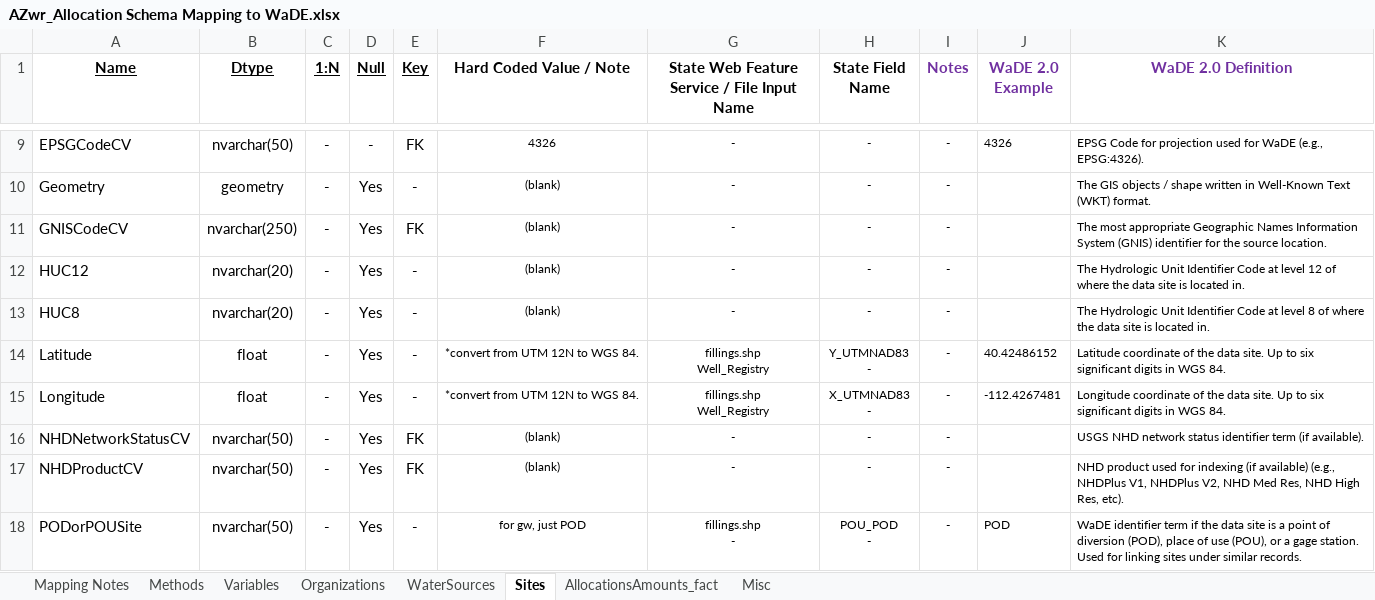
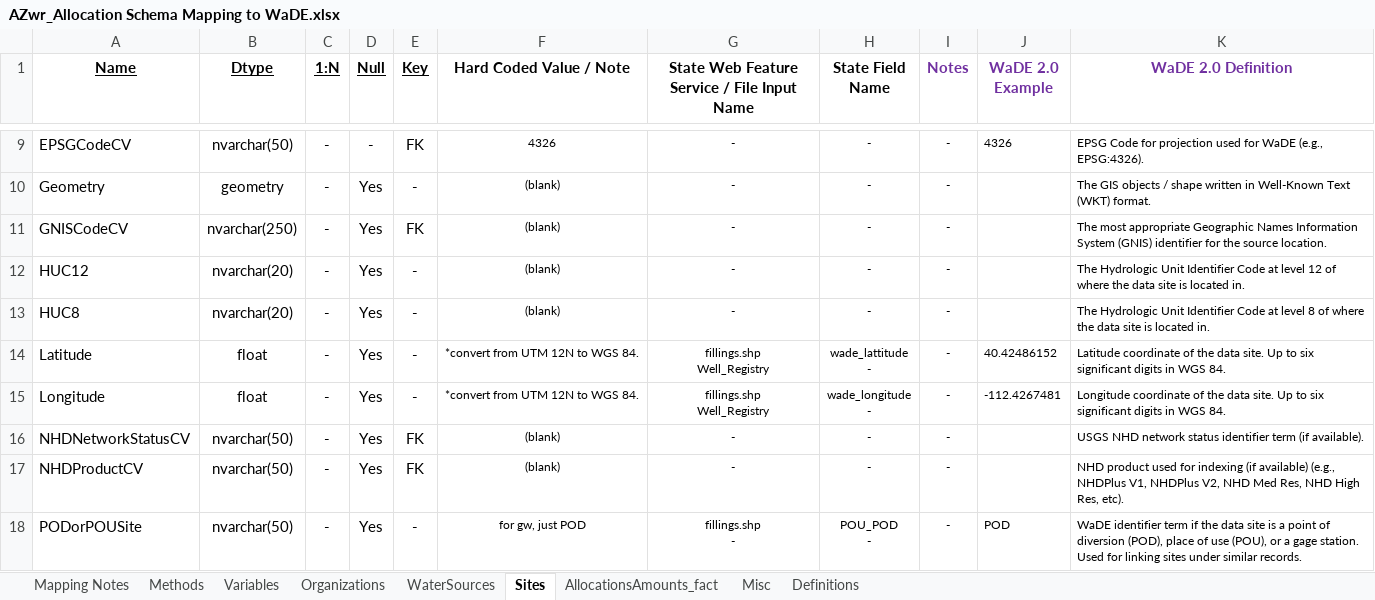
Before and after one commit to WSWCWaterDataExchange/MappingStatesDataToWaDE2.0, an Excel workbook: Arizona/WaterAllocation/AZwr_Allocation Schema Mapping to WaDE.xlsx, sheet Sites, drawn as a sheet; only a part is shown, gaps mark what is left out; values as stored, in another font and other column widths than the file's, no borders; ↵ is a line break in a cell; the diff names each change by its address in the sheet, - before the commit and + after, or states it on an @@ line.

```diff
--- a/Arizona/WaterAllocation/AZwr_Allocation Schema Mapping to WaDE.xlsx (sheet Sites)
+++ b/Arizona/WaterAllocation/AZwr_Allocation Schema Mapping to WaDE.xlsx (sheet Sites)
+sheet tab: Definitions
-H14 (State Field Name): Y_UTMNAD83 ↵ -
+H14 (State Field Name): wade_lattitude ↵ -
-H15 (State Field Name): X_UTMNAD83 ↵ -
+H15 (State Field Name): wade_longitude ↵ -
```
Also changed, not shown: sheet Misc, sheet Mapping Notes, sheet AllocationsAmounts_fact, sheet WaterSources, 15 other files.
